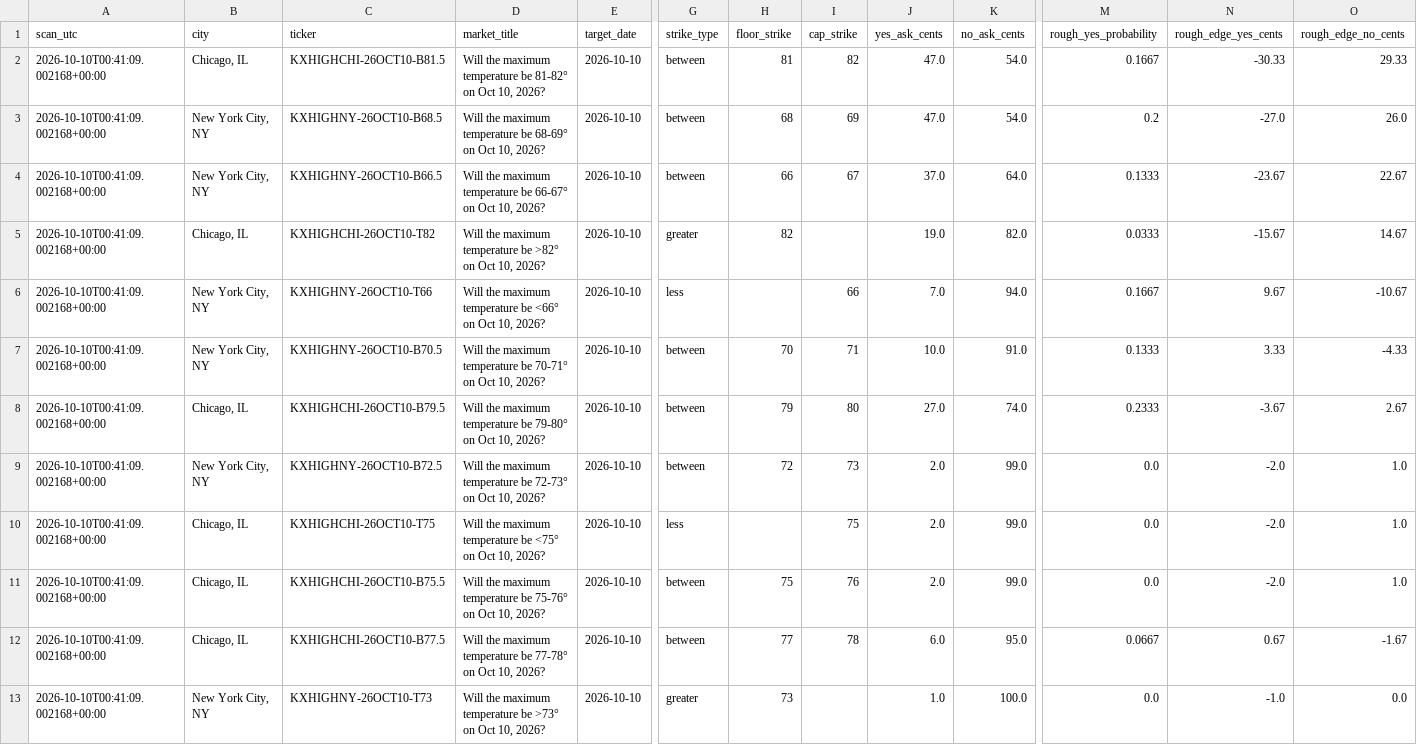
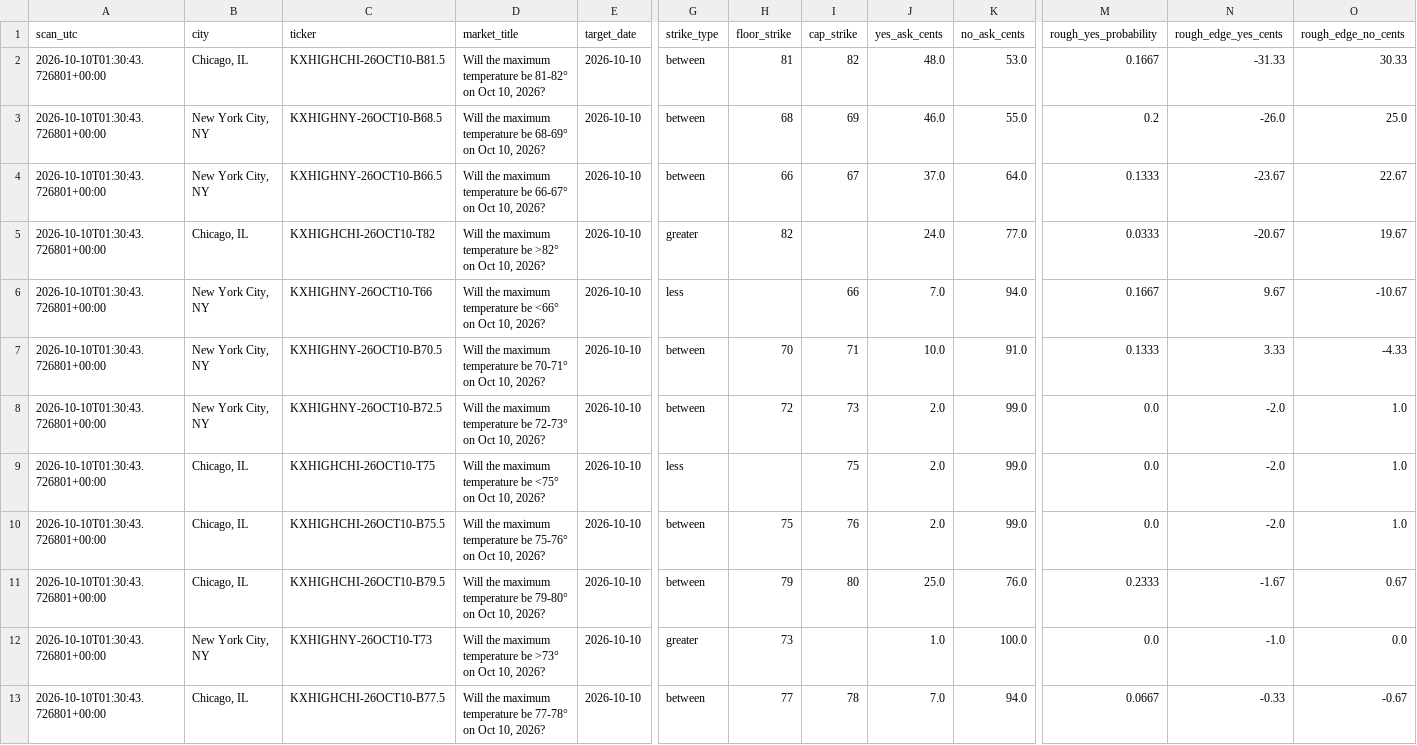
Before and after one commit to hpsyntheticoilsusa-gif/kalshi-ai-paper-trader, a CSV file: data/weather_candidates.csv, drawn as a sheet; only a part is shown, gaps mark what is left out; removed rows and columns are numbered as before the commit, all else as after; rows hold the shown columns only; the diff names each change by its address in the sheet, - before the commit and + after, or states it on an @@ line.

```diff
--- a/data/weather_candidates.csv
+++ b/data/weather_candidates.csv
-A2:A7 (scan_utc): 2026-10-10T00:41:09.002168+00:00
+A2:A7 (scan_utc): 2026-10-10T01:30:43.726801+00:00
-J2 (yes_ask_cents): 47.0
+J2 (yes_ask_cents): 48.0
-K2 (no_ask_cents): 54.0
+K2 (no_ask_cents): 53.0
-N2 (rough_edge_yes_cents): -30.33
+N2 (rough_edge_yes_cents): -31.33
-O2 (rough_edge_no_cents): 29.33
+O2 (rough_edge_no_cents): 30.33
-J3 (yes_ask_cents): 47.0
+J3 (yes_ask_cents): 46.0
-K3 (no_ask_cents): 54.0
+K3 (no_ask_cents): 55.0
-N3 (rough_edge_yes_cents): -27.0
+N3 (rough_edge_yes_cents): -26.0
-O3 (rough_edge_no_cents): 26.0
+O3 (rough_edge_no_cents): 25.0
-J5 (yes_ask_cents): 19.0
+J5 (yes_ask_cents): 24.0
-K5 (no_ask_cents): 82.0
+K5 (no_ask_cents): 77.0
-N5 (rough_edge_yes_cents): -15.67
+N5 (rough_edge_yes_cents): -20.67
-O5 (rough_edge_no_cents): 14.67
+O5 (rough_edge_no_cents): 19.67
-row 8: 2026-10-10T00:41:09.002168+00:00 | Chicago, IL | KXHIGHCHI-26OCT10-B79.5 | Will the maximum temperature be 79-80° on Oct 10, 2026? | 2026-10-10 | between | 79 | 80 | 27.0 | 74.0 | 0.2333 | -3.67 | 2.67
-A8:A12 (scan_utc): 2026-10-10T00:41:09.002168+00:00
+A8:A12 (scan_utc): 2026-10-10T01:30:43.726801+00:00
-C11 (ticker): KXHIGHCHI-26OCT10-B77.5
+C11 (ticker): KXHIGHCHI-26OCT10-B79.5
-D11 (market_title): …temperature be 77-78° on Oct…
+D11 (market_title): …temperature be 79-80° on Oct…
-H11 (floor_strike): 77
+H11 (floor_strike): 79
-I11 (cap_strike): 78
+I11 (cap_strike): 80
-J11 (yes_ask_cents): 6.0
+J11 (yes_ask_cents): 25.0
-K11 (no_ask_cents): 95.0
+K11 (no_ask_cents): 76.0
-M11 (rough_yes_probability): 0.0667
+M11 (rough_yes_probability): 0.2333
-N11 (rough_edge_yes_cents): 0.67
+N11 (rough_edge_yes_cents): -1.67
-O11 (rough_edge_no_cents): -1.67
+O11 (rough_edge_no_cents): 0.67
+row 13: 2026-10-10T01:30:43.726801+00:00 | Chicago, IL | KXHIGHCHI-26OCT10-B77.5 | Will the maximum temperature be 77-78° on Oct 10, 2026? | 2026-10-10 | between | 77 | 78 | 7.0 | 94.0 | 0.0667 | -0.33 | -0.67
```
Also changed, not shown: data/weather_history.csv, data/weather_outcomes.csv, 13 other files.
